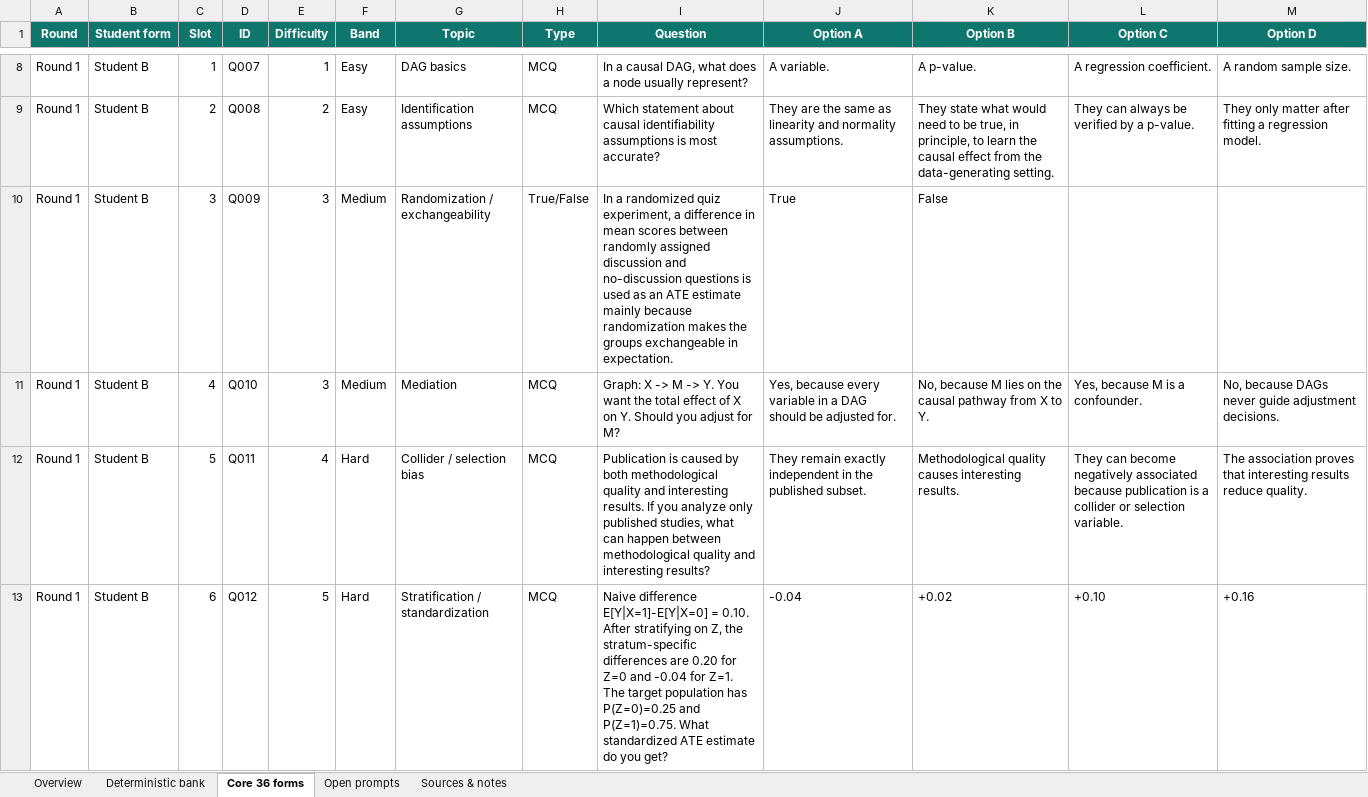
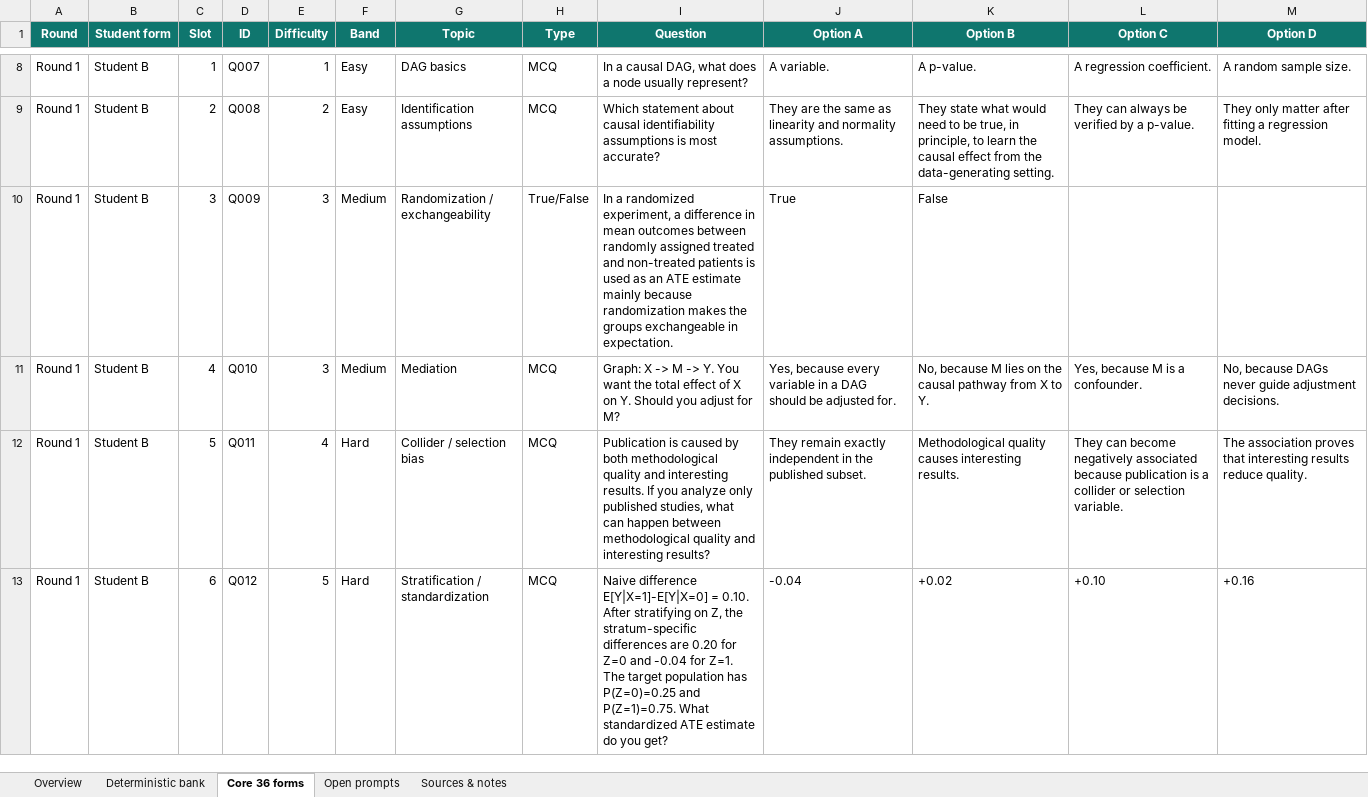
Before and after one commit to vanAmsterdam/cds-quizzes, an Excel workbook: data/causal_dag_peer_discussion_question_bank.xlsx, sheet Core 36 forms, drawn as a sheet; only a part is shown, gaps mark what is left out; values as stored, in another font and other column widths than the file's, no borders; conditional formats and table styles not drawn; the diff names each change by its address in the sheet, - before the commit and + after, or states it on an @@ line.

Commit message:
update default question bank

```diff
--- a/data/causal_dag_peer_discussion_question_bank.xlsx (sheet Core 36 forms)
+++ b/data/causal_dag_peer_discussion_question_bank.xlsx (sheet Core 36 forms)
-I10 (Question): …a randomized quiz experiment, a difference in mean scores between randomly assigned discussion and no-discussion questions is used…
+I10 (Question): …a randomized experiment, a difference in mean outcomes between randomly assigned treated and non-treated patients is used…
```
Also changed, not shown: sheet Deterministic bank, sheet Overview.
